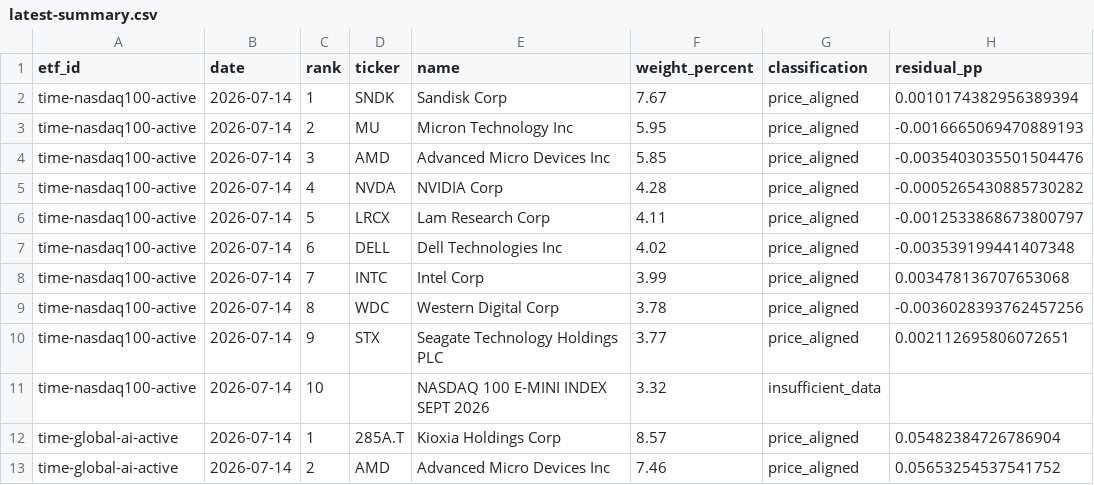
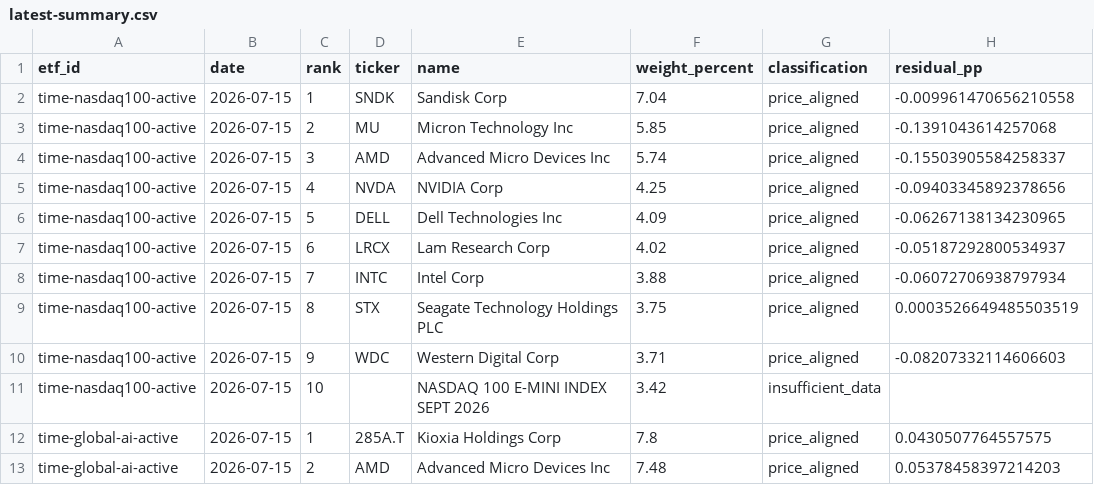
Before and after one commit to SonChangGi/etf-tracking, a CSV file: data/latest-summary.csv, drawn as a sheet; only a part is shown; the diff covers the shown part only.

```diff
--- a/data/latest-summary.csv
+++ b/data/latest-summary.csv
@@ -1,13 +1,13 @@
 etf_id,date,rank,ticker,name,weight_percent,classification,residual_pp
-time-nasdaq100-active,2026-07-14,1,SNDK,Sandisk Corp,7.67,price_aligned,0.0010174382956389394
-time-nasdaq100-active,2026-07-14,2,MU,Micron Technology Inc,5.95,price_aligned,-0.0016665069470889193
-time-nasdaq100-active,2026-07-14,3,AMD,Advanced Micro Devices Inc,5.85,price_aligned,-0.0035403035501504476
-time-nasdaq100-active,2026-07-14,4,NVDA,NVIDIA Corp,4.28,price_aligned,-0.0005265430885730282
-time-nasdaq100-active,2026-07-14,5,LRCX,Lam Research Corp,4.11,price_aligned,-0.0012533868673800797
-time-nasdaq100-active,2026-07-14,6,DELL,Dell Technologies Inc,4.02,price_aligned,-0.003539199441407348
-time-nasdaq100-active,2026-07-14,7,INTC,Intel Corp,3.99,price_aligned,0.003478136707653068
-time-nasdaq100-active,2026-07-14,8,WDC,Western Digital Corp,3.78,price_aligned,-0.0036028393762457256
-time-nasdaq100-active,2026-07-14,9,STX,Seagate Technology Holdings PLC,3.77,price_aligned,0.002112695806072651
-time-nasdaq100-active,2026-07-14,10,,NASDAQ 100 E-MINI INDEX SEPT 2026,3.32,insufficient_data,
-time-global-ai-active,2026-07-14,1,285A.T,Kioxia Holdings Corp,8.57,price_aligned,0.05482384726786904
-time-global-ai-active,2026-07-14,2,AMD,Advanced Micro Devices Inc,7.46,price_aligned,0.05653254537541752
+time-nasdaq100-active,2026-07-15,1,SNDK,Sandisk Corp,7.04,price_aligned,-0.009961470656210558
+time-nasdaq100-active,2026-07-15,2,MU,Micron Technology Inc,5.85,price_aligned,-0.1391043614257068
+time-nasdaq100-active,2026-07-15,3,AMD,Advanced Micro Devices Inc,5.74,price_aligned,-0.15503905584258337
+time-nasdaq100-active,2026-07-15,4,NVDA,NVIDIA Corp,4.25,price_aligned,-0.09403345892378656
+time-nasdaq100-active,2026-07-15,5,DELL,Dell Technologies Inc,4.09,price_aligned,-0.06267138134230965
+time-nasdaq100-active,2026-07-15,6,LRCX,Lam Research Corp,4.02,price_aligned,-0.05187292800534937
+time-nasdaq100-active,2026-07-15,7,INTC,Intel Corp,3.88,price_aligned,-0.06072706938797934
+time-nasdaq100-active,2026-07-15,8,STX,Seagate Technology Holdings PLC,3.75,price_aligned,0.0003526649485503519
+time-nasdaq100-active,2026-07-15,9,WDC,Western Digital Corp,3.71,price_aligned,-0.08207332114606603
+time-nasdaq100-active,2026-07-15,10,,NASDAQ 100 E-MINI INDEX SEPT 2026,3.42,insufficient_data,
+time-global-ai-active,2026-07-15,1,285A.T,Kioxia Holdings Corp,7.8,price_aligned,0.0430507764557575
+time-global-ai-active,2026-07-15,2,AMD,Advanced Micro Devices Inc,7.48,price_aligned,0.05378458397214203
```
Also changed, not shown: 63 edited cells elsewhere in this file, 9 other files.
